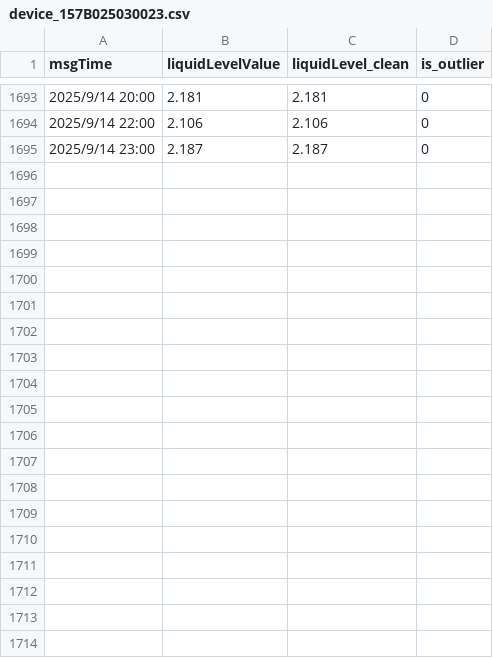
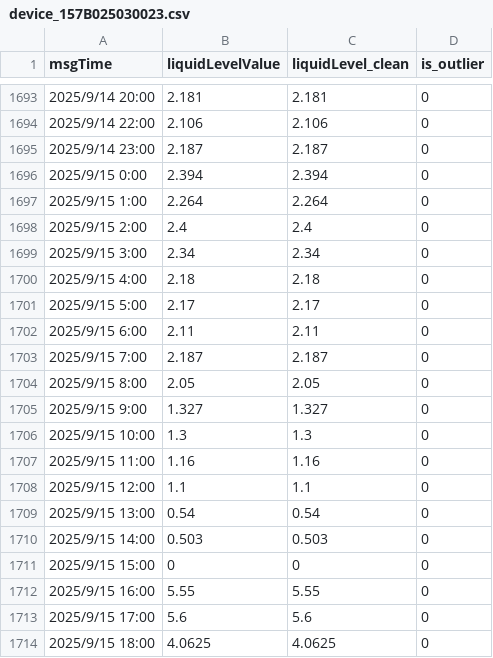
Before and after one commit to qianweihao/Rice_leakage_diagnosis, a CSV file: label_data/device_157B025030023.csv, drawn as a sheet; only a part is shown, gaps mark what is left out; the diff covers the shown part only.

```diff
--- a/label_data/device_157B025030023.csv
+++ b/label_data/device_157B025030023.csv
@@ -1695 +1695,20 @@ msgTime,liquidLevelValue,liquidLevel_clean,is_outlier
 2025/9/14 23:00,2.187,2.187,0
+2025/9/15 0:00,2.394,2.394,0
+2025/9/15 1:00,2.264,2.264,0
+2025/9/15 2:00,2.4,2.4,0
+2025/9/15 3:00,2.34,2.34,0
+2025/9/15 4:00,2.18,2.18,0
+2025/9/15 5:00,2.17,2.17,0
+2025/9/15 6:00,2.11,2.11,0
+2025/9/15 7:00,2.187,2.187,0
+2025/9/15 8:00,2.05,2.05,0
+2025/9/15 9:00,1.327,1.327,0
+2025/9/15 10:00,1.3,1.3,0
+2025/9/15 11:00,1.16,1.16,0
+2025/9/15 12:00,1.1,1.1,0
+2025/9/15 13:00,0.54,0.54,0
+2025/9/15 14:00,0.503,0.503,0
+2025/9/15 15:00,0,0,0
+2025/9/15 16:00,5.55,5.55,0
+2025/9/15 17:00,5.6,5.6,0
+2025/9/15 18:00,4.0625,4.0625,0
```
Also changed, not shown: 29 added rows elsewhere in this file, label_data/device_157B025010050.csv, label_data/device_157B025030032.csv.
